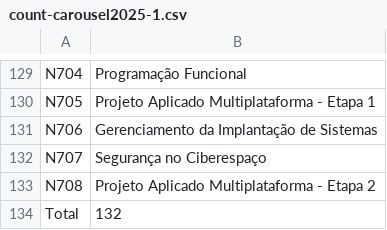
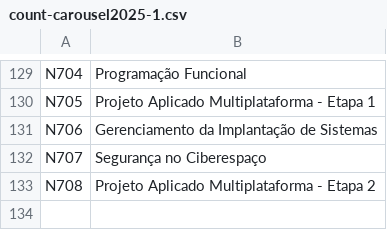
Before and after one commit to thaisrozas/subject-offers, a CSV file: tables/count-carousel2025-1.csv, drawn as a sheet; only a part is shown, gaps mark what is left out.

Commit message:
fix: count csv without total

```diff
--- a/tables/count-carousel2025-1.csv
+++ b/tables/count-carousel2025-1.csv
@@ -133,2 +133 @@ N707,Segurança no Ciberespaço
 N708,Projeto Aplicado Multiplataforma - Etapa 2
-Total,132
```
